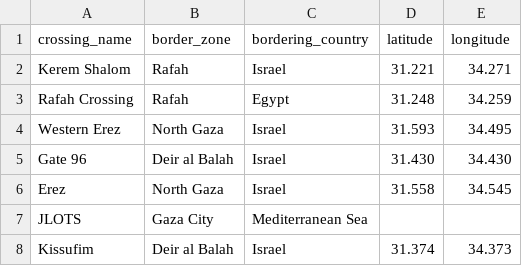
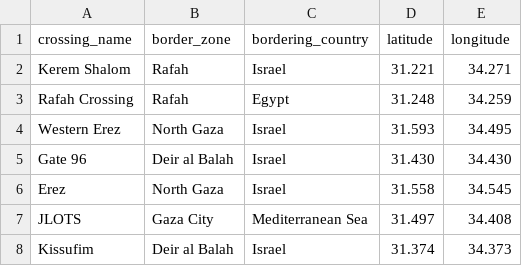
Before and after one commit to AkbarMoledina/humanitarian_needs_in_palestine, a CSV file: seeds/crossing_seed.csv (was seeds/dim_crossing_seed.csv), drawn as a sheet.

Commit message:
updated seeds

```diff
--- a/seeds/dim_crossing_seed.csv
+++ b/seeds/crossing_seed.csv
@@ -6,3 +6,3 @@ Gate 96,Deir al Balah,Israel,31.430,34.430
 Erez,North Gaza,Israel,31.558,34.545
-JLOTS,Gaza City,Mediterranean Sea,,
+JLOTS,Gaza City,Mediterranean Sea,31.497,34.408
 Kissufim,Deir al Balah,Israel,31.374,34.373
```
Also changed, not shown: 3 other files.
